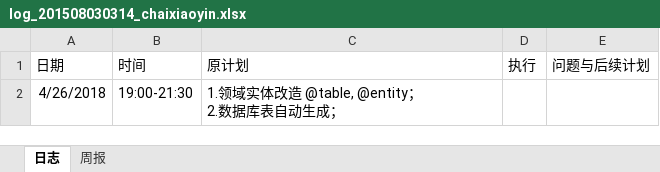
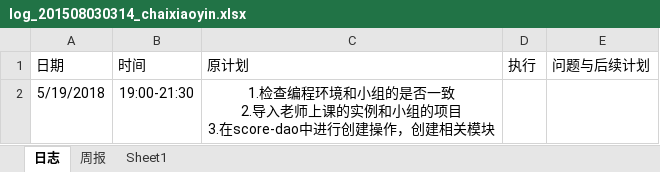
Before and after one commit to miss993/kkk, an Excel workbook: doc/log/log_201508030314_chaixiaoyin.xlsx, sheet 日志, drawn as a sheet; values as stored, in another font and other column widths than the file's, no borders; removed rows and columns are numbered as before the commit, all else as after; ↵ is a line break in a cell; the diff names each change by its address in the sheet, - before the commit and + after, or states it on an @@ line.

Commit message:
提交 老师上课所提出的需要提交的内容，对dao，service模块补充
Signed-off-by: chaixiaoyin <ruyanlive215@gmail.com>

```diff
--- a/doc/log/log_201508030314_chaixiaoyin.xlsx (sheet 日志)
+++ b/doc/log/log_201508030314_chaixiaoyin.xlsx (sheet 日志)
+sheet tab: Sheet1
-row 2: 4/26/2018 | 19:00-21:30 | 1.领域实体改造 @table, @entity； ↵ 2.数据库表自动生成；
+row 2: 5/19/2018 | 19:00-21:30 | 1.检查编程环境和小组的是否一致 ↵ 2.导入老师上课的实例和小组的项目 ↵ 3.在score-dao中进行创建操作，创建相关模块
```
Also changed, not shown: 12 other files.
